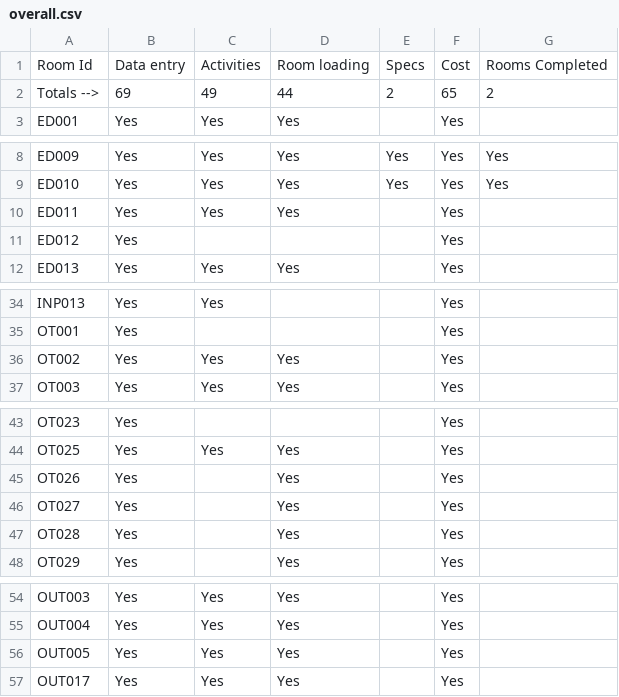
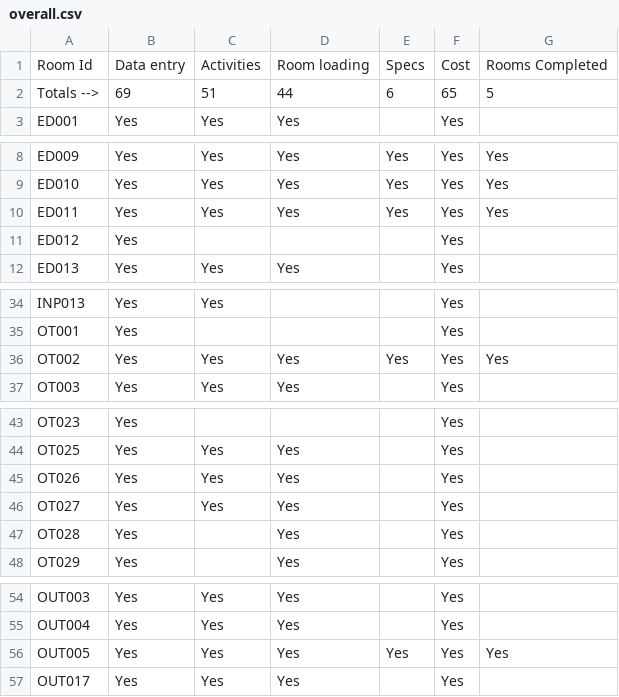
Before and after one commit to joeyclemens/cohbra, a CSV file: overall.csv, drawn as a sheet; only a part is shown, gaps mark what is left out; the diff covers the shown part only.

```diff
--- a/overall.csv
+++ b/overall.csv
@@ -1,3 +1,3 @@
 Room Id,Data entry ,Activities,Room loading,Specs,Cost,Rooms Completed
-Totals -->,69,49,44,2,65,2
+Totals -->,69,51,44,6,65,5
 ED001,Yes,Yes,Yes, ,Yes,
@@ -9,3 +9,3 @@ ED009,Yes,Yes,Yes,Yes,Yes,Yes
 ED010,Yes,Yes,Yes,Yes,Yes,Yes
-ED011,Yes,Yes,Yes, ,Yes,
+ED011,Yes,Yes,Yes,Yes,Yes,Yes
 ED012,Yes,,, ,Yes,
@@ -35,3 +35,3 @@ INP013,Yes,Yes,, ,Yes,
 OT001,Yes,,, ,Yes,
-OT002,Yes,Yes,Yes, ,Yes,
+OT002,Yes,Yes,Yes,Yes,Yes,Yes
 OT003,Yes,Yes,Yes, ,Yes,
@@ -44,4 +44,4 @@ OT023,Yes,,, ,Yes,
 OT025,Yes,Yes,Yes, ,Yes,
-OT026,Yes,,Yes, ,Yes,
-OT027,Yes,,Yes, ,Yes,
+OT026,Yes,Yes,Yes, ,Yes,
+OT027,Yes,Yes,Yes, ,Yes,
 OT028,Yes,,Yes, ,Yes,
@@ -55,3 +55,3 @@ OUT003,Yes,Yes,Yes, ,Yes,
 OUT004,Yes,Yes,Yes, ,Yes,
-OUT005,Yes,Yes,Yes, ,Yes,
+OUT005,Yes,Yes,Yes,Yes,Yes,Yes
 OUT017,Yes,Yes,Yes, ,Yes,
```
Also changed, not shown: 1 edited cell elsewhere in this file, specs.csv.
